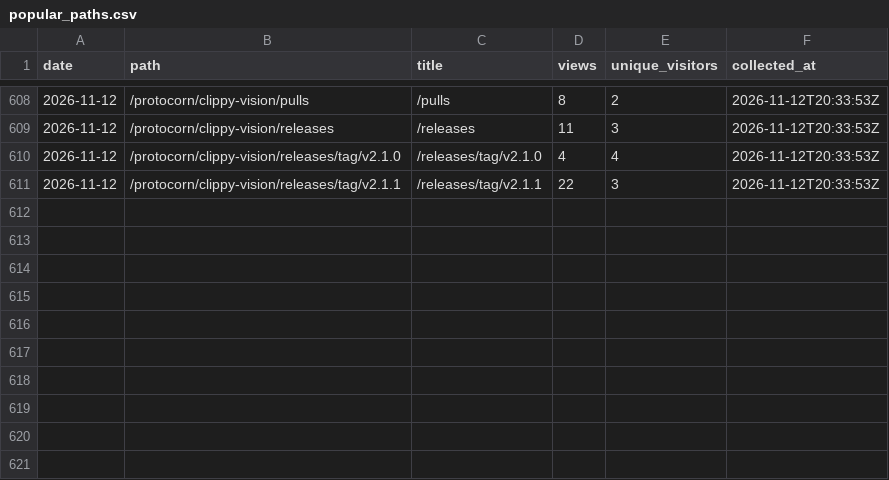
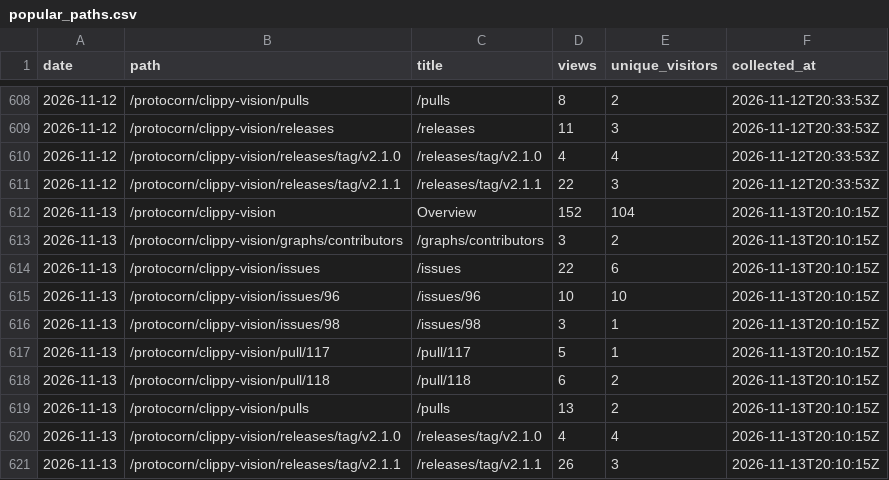
Before and after one commit to protocorn/clippy-vision, a CSV file: stats/github-traffic/popular_paths.csv, drawn as a sheet; only a part is shown, gaps mark what is left out.

```diff
--- a/stats/github-traffic/popular_paths.csv
+++ b/stats/github-traffic/popular_paths.csv
@@ -611 +611,11 @@
 "2026-11-12","/protocorn/clippy-vision/releases/tag/v2.1.1","/releases/tag/v2.1.1","22","3","2026-11-12T20:33:53Z"
+"2026-11-13","/protocorn/clippy-vision","Overview","152","104","2026-11-13T20:10:15Z"
+"2026-11-13","/protocorn/clippy-vision/graphs/contributors","/graphs/contributors","3","2","2026-11-13T20:10:15Z"
+"2026-11-13","/protocorn/clippy-vision/issues","/issues","22","6","2026-11-13T20:10:15Z"
+"2026-11-13","/protocorn/clippy-vision/issues/96","/issues/96","10","10","2026-11-13T20:10:15Z"
+"2026-11-13","/protocorn/clippy-vision/issues/98","/issues/98","3","1","2026-11-13T20:10:15Z"
+"2026-11-13","/protocorn/clippy-vision/pull/117","/pull/117","5","1","2026-11-13T20:10:15Z"
+"2026-11-13","/protocorn/clippy-vision/pull/118","/pull/118","6","2","2026-11-13T20:10:15Z"
+"2026-11-13","/protocorn/clippy-vision/pulls","/pulls","13","2","2026-11-13T20:10:15Z"
+"2026-11-13","/protocorn/clippy-vision/releases/tag/v2.1.0","/releases/tag/v2.1.0","4","4","2026-11-13T20:10:15Z"
+"2026-11-13","/protocorn/clippy-vision/releases/tag/v2.1.1","/releases/tag/v2.1.1","26","3","2026-11-13T20:10:15Z"
```
Also changed, not shown: stats/github-traffic/clones_daily.csv, stats/github-traffic/referrers.csv, 3 other files.
